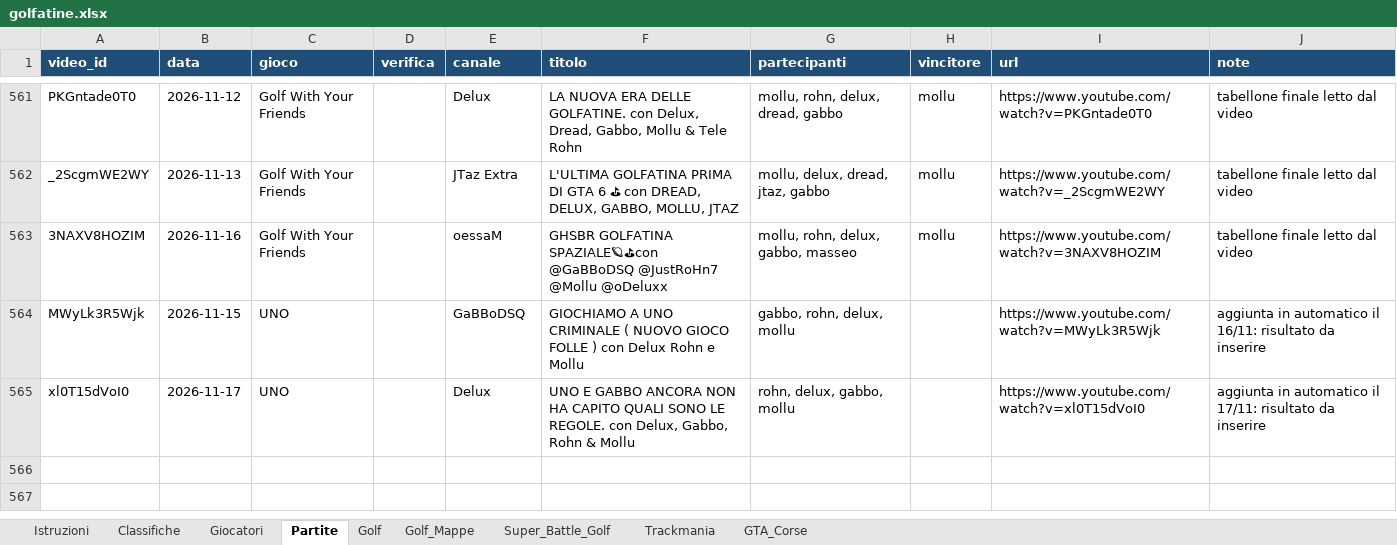
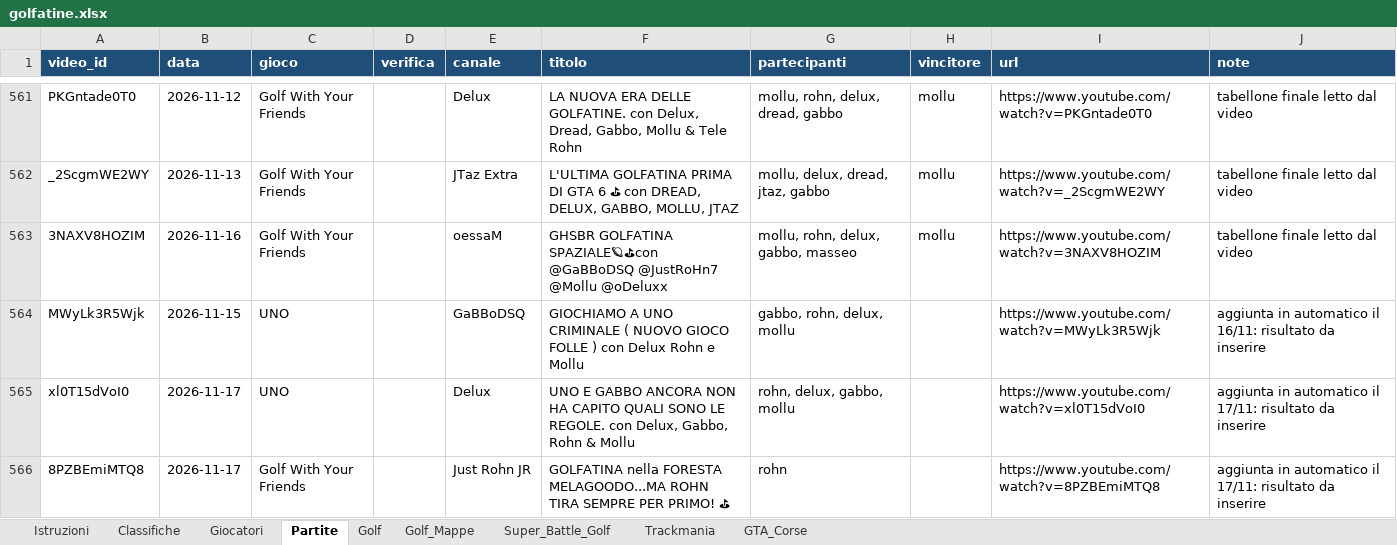
Before and after one commit to mattimatteo02-beep/golfatine, an Excel workbook: data/golfatine.xlsx, sheet Partite, drawn as a sheet; only a part is shown, gaps mark what is left out; values as stored, in another font and other column widths than the file's, no borders; the diff names each change by its address in the sheet, - before the commit and + after, or states it on an @@ line.

```diff
--- a/data/golfatine.xlsx (sheet Partite)
+++ b/data/golfatine.xlsx (sheet Partite)
+row 566: 8PZBEmiMTQ8 | 2026-11-17 | Golf With Your Friends |  | Just Rohn JR | GOLFATINA nella FORESTA MELAGOODO...MA ROHN TIRA SEMPRE PER PRIMO! ⛳ | rohn |  | https://www.youtube.com/watch?v=8PZBEmiMTQ8 | aggiunta in automatico il 17/11: risultato da inserire
```
Also changed, not shown: 2 other files.
